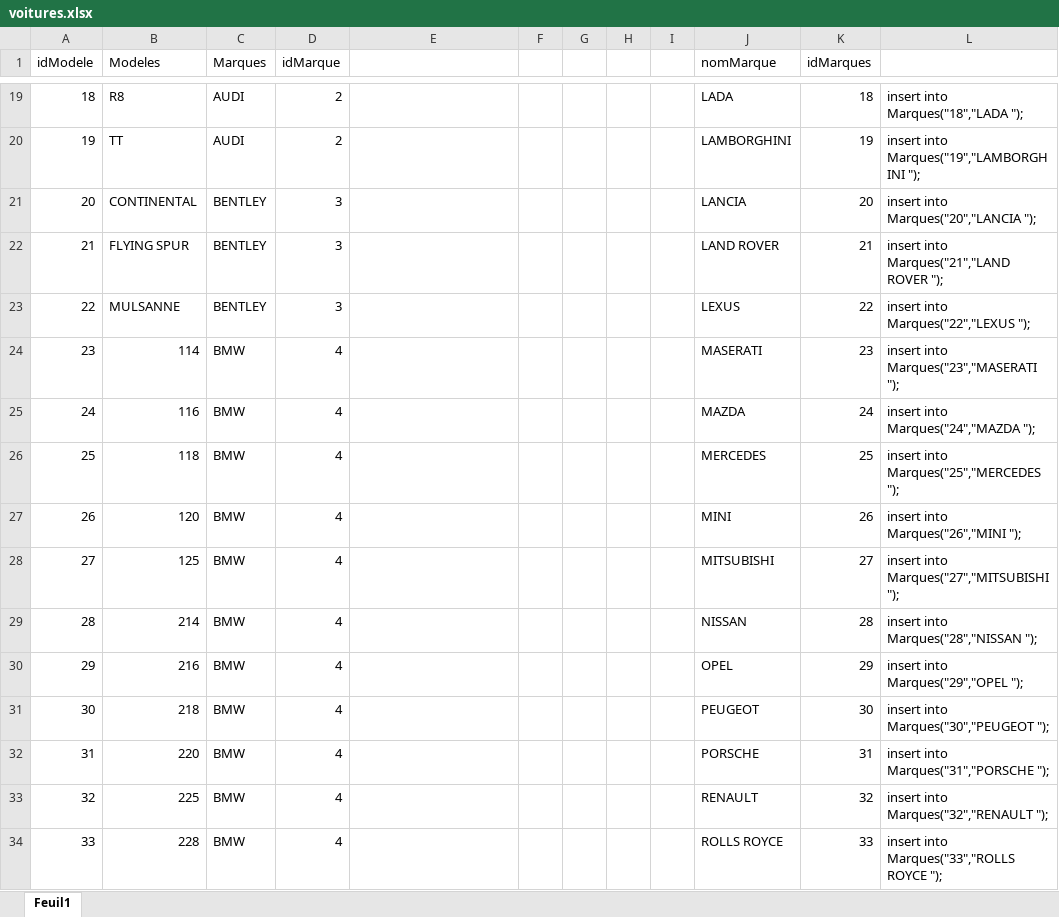
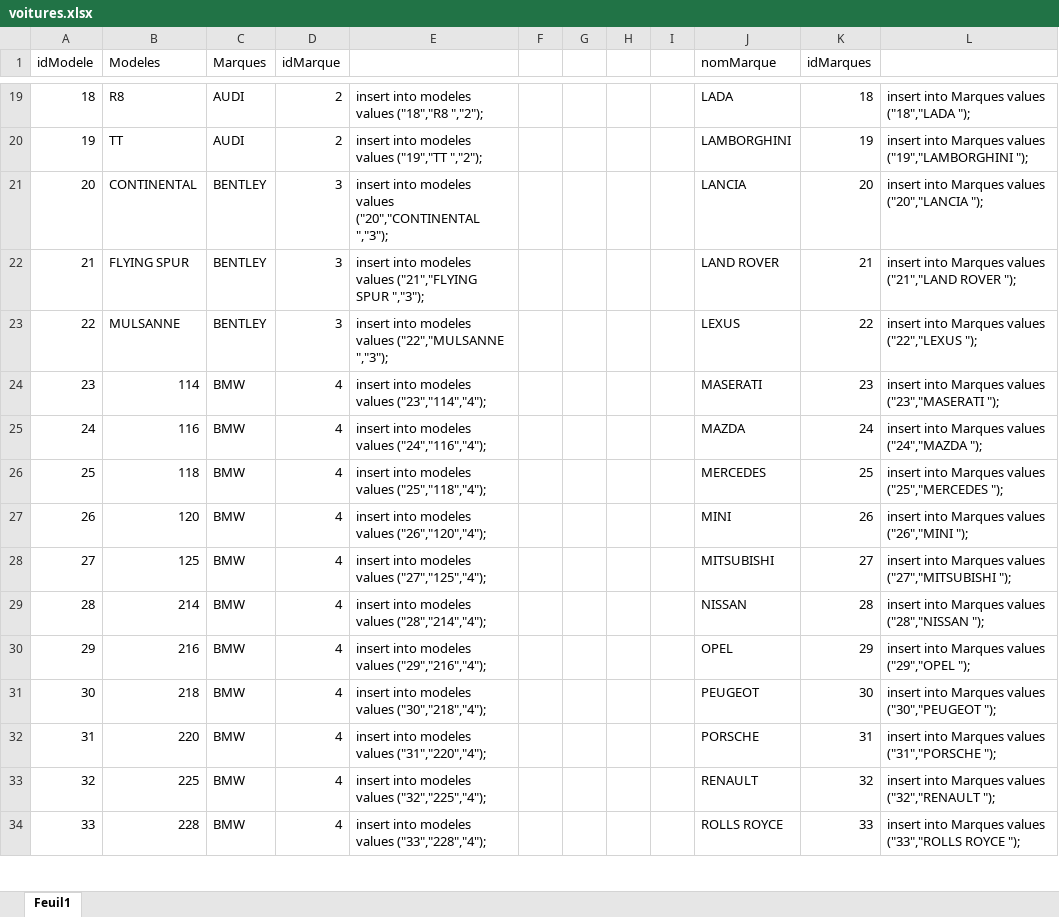
Before and after one commit to cedric444/dwwm2020-Cedric, an Excel workbook: BDD/Exercices/voitures.xlsx, sheet Feuil1, drawn as a sheet; only a part is shown, gaps mark what is left out; values as stored, in another font and other column widths than the file's, no borders; the diff covers the shown part only; the diff names each change by its address in the sheet, - before the commit and + after, or states it on an @@ line.

```diff
--- a/BDD/Exercices/voitures.xlsx (sheet Feuil1)
+++ b/BDD/Exercices/voitures.xlsx (sheet Feuil1)
-E19: (empty)
+E19: insert into modeles values ("18","R8 ","2");
-L19: insert into Marques("18","LADA ");
+L19: insert into Marques values ("18","LADA ");
-E20: (empty)
+E20: insert into modeles values ("19","TT ","2");
-L20: insert into Marques("19","LAMBORGHINI ");
+L20: insert into Marques values ("19","LAMBORGHINI ");
-E21: (empty)
+E21: insert into modeles values ("20","CONTINENTAL ","3");
-L21: insert into Marques("20","LANCIA ");
+L21: insert into Marques values ("20","LANCIA ");
-E22: (empty)
+E22: insert into modeles values ("21","FLYING SPUR ","3");
-L22: insert into Marques("21","LAND ROVER ");
+L22: insert into Marques values ("21","LAND ROVER ");
-E23: (empty)
+E23: insert into modeles values ("22","MULSANNE ","3");
-L23: insert into Marques("22","LEXUS ");
+L23: insert into Marques values ("22","LEXUS ");
-E24: (empty)
+E24: insert into modeles values ("23","114","4");
-L24: insert into Marques("23","MASERATI ");
+L24: insert into Marques values ("23","MASERATI ");
-E25: (empty)
+E25: insert into modeles values ("24","116","4");
-L25: insert into Marques("24","MAZDA ");
+L25: insert into Marques values ("24","MAZDA ");
-E26: (empty)
+E26: insert into modeles values ("25","118","4");
-L26: insert into Marques("25","MERCEDES ");
+L26: insert into Marques values ("25","MERCEDES ");
-E27: (empty)
+E27: insert into modeles values ("26","120","4");
-L27: insert into Marques("26","MINI ");
+L27: insert into Marques values ("26","MINI ");
-E28: (empty)
+E28: insert into modeles values ("27","125","4");
-L28: insert into Marques("27","MITSUBISHI ");
+L28: insert into Marques values ("27","MITSUBISHI ");
-E29: (empty)
+E29: insert into modeles values ("28","214","4");
-L29: insert into Marques("28","NISSAN ");
+L29: insert into Marques values ("28","NISSAN ");
-E30: (empty)
+E30: insert into modeles values ("29","216","4");
-L30: insert into Marques("29","OPEL ");
+L30: insert into Marques values ("29","OPEL ");
-E31: (empty)
+E31: insert into modeles values ("30","218","4");
-L31: insert into Marques("30","PEUGEOT ");
+L31: insert into Marques values ("30","PEUGEOT ");
-E32: (empty)
+E32: insert into modeles values ("31","220","4");
-L32: insert into Marques("31","PORSCHE ");
+L32: insert into Marques values ("31","PORSCHE ");
-E33: (empty)
+E33: insert into modeles values ("32","225","4");
-L33: insert into Marques("32","RENAULT ");
+L33: insert into Marques values ("32","RENAULT ");
-E34: (empty)
+E34: insert into modeles values ("33","228","4");
-L34: insert into Marques("33","ROLLS ROYCE ");
+L34: insert into Marques values ("33","ROLLS ROYCE ");
```
Also changed, not shown: 434 edited cells elsewhere in this sheet.
